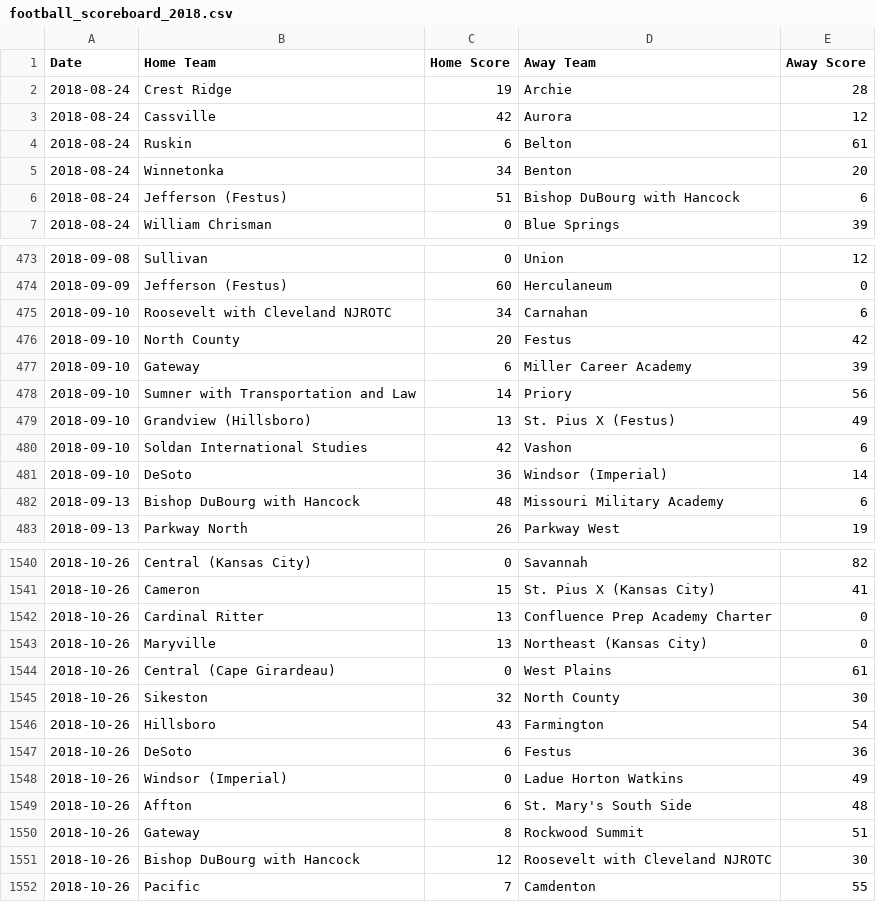
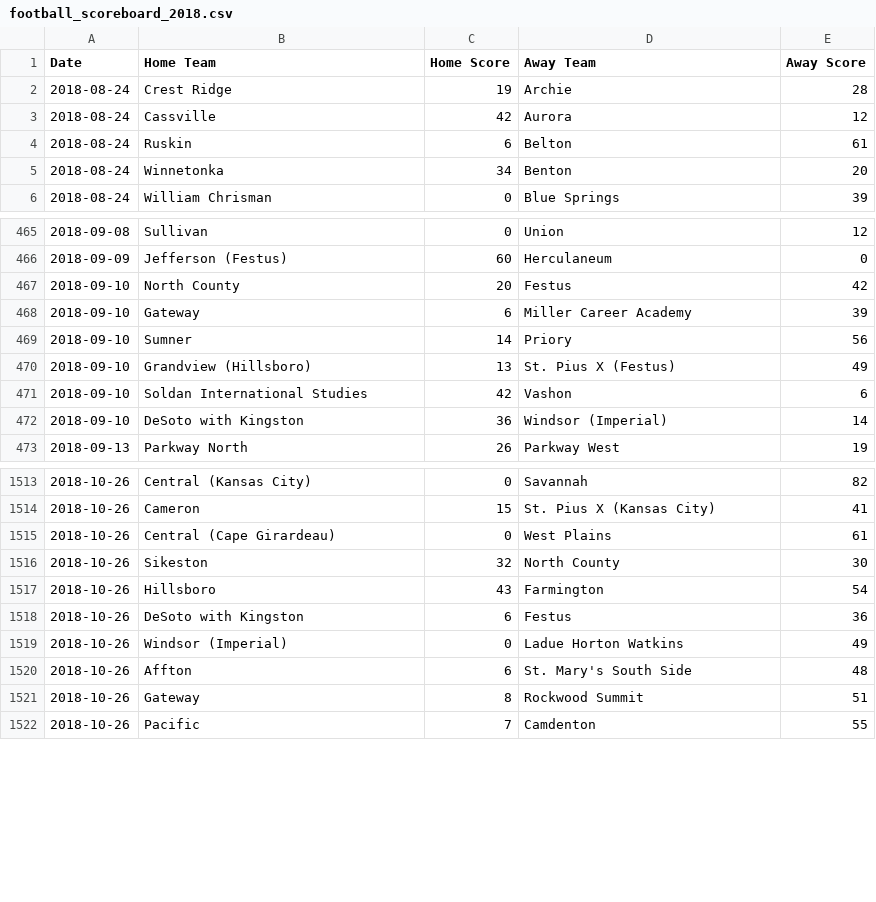
Before and after one commit to AllMOSports/football-ratings-2018, a CSV file: football_scoreboard_2018.csv, drawn as a sheet; only a part is shown, gaps mark what is left out; the diff covers the shown part only.

```diff
--- a/football_scoreboard_2018.csv
+++ b/football_scoreboard_2018.csv
@@ -5,3 +5,2 @@ Date,Home Team,Home Score,Away Team,Away Score
 2018-08-24,Winnetonka,34,Benton,20
-2018-08-24,Jefferson (Festus),51,Bishop DuBourg with Hancock,6
 2018-08-24,William Chrisman,0,Blue Springs,39
@@ -474,10 +466,8 @@ Date,Home Team,Home Score,Away Team,Away Score
 2018-09-09,Jefferson (Festus),60,Herculaneum,0
-2018-09-10,Roosevelt with Cleveland NJROTC,34,Carnahan,6
 2018-09-10,North County,20,Festus,42
 2018-09-10,Gateway,6,Miller Career Academy,39
-2018-09-10,Sumner with Transportation and Law,14,Priory,56
+2018-09-10,Sumner,14,Priory,56
 2018-09-10,Grandview (Hillsboro),13,St. Pius X (Festus),49
 2018-09-10,Soldan International Studies,42,Vashon,6
-2018-09-10,DeSoto,36,Windsor (Imperial),14
-2018-09-13,Bishop DuBourg with Hancock,48,Missouri Military Academy,6
+2018-09-10,DeSoto with Kingston,36,Windsor (Imperial),14
 2018-09-13,Parkway North,26,Parkway West,19
@@ -1541,4 +1514,2 @@ Date,Home Team,Home Score,Away Team,Away Score
 2018-10-26,Cameron,15,St. Pius X (Kansas City),41
-2018-10-26,Cardinal Ritter,13,Confluence Prep Academy Charter,0
-2018-10-26,Maryville,13,Northeast (Kansas City),0
 2018-10-26,Central (Cape Girardeau),0,West Plains,61
@@ -1546,3 +1517,3 @@ Date,Home Team,Home Score,Away Team,Away Score
 2018-10-26,Hillsboro,43,Farmington,54
-2018-10-26,DeSoto,6,Festus,36
+2018-10-26,DeSoto with Kingston,6,Festus,36
 2018-10-26,Windsor (Imperial),0,Ladue Horton Watkins,49
@@ -1550,3 +1521,2 @@ Date,Home Team,Home Score,Away Team,Away Score
 2018-10-26,Gateway,8,Rockwood Summit,51
-2018-10-26,Bishop DuBourg with Hancock,12,Roosevelt with Cleveland NJROTC,30
 2018-10-26,Pacific,7,Camdenton,55
```
Also changed, not shown: 25 removed rows and 38 edited cells elsewhere in this file, 14 other files.
